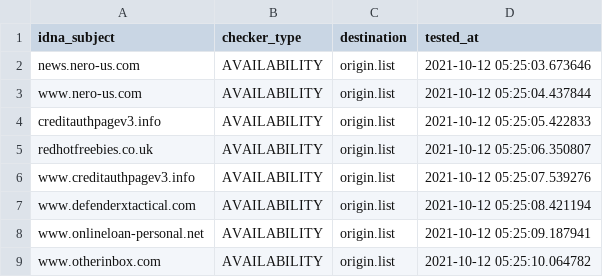
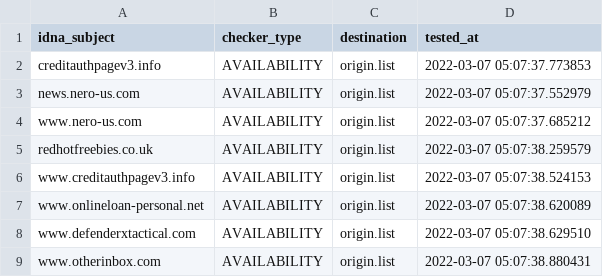
Before and after one commit to dead-hosts/add.Spam_git_FadeMind, a CSV file: .pyfunceble/inactive.csv, drawn as a sheet.

```diff
--- a/.pyfunceble/inactive.csv
+++ b/.pyfunceble/inactive.csv
@@ -1,9 +1,9 @@
 idna_subject,checker_type,destination,tested_at
-news.nero-us.com,AVAILABILITY,origin.list,2021-10-12 05:25:03.673646
-www.nero-us.com,AVAILABILITY,origin.list,2021-10-12 05:25:04.437844
-creditauthpagev3.info,AVAILABILITY,origin.list,2021-10-12 05:25:05.422833
-redhotfreebies.co.uk,AVAILABILITY,origin.list,2021-10-12 05:25:06.350807
-www.creditauthpagev3.info,AVAILABILITY,origin.list,2021-10-12 05:25:07.539276
-www.defenderxtactical.com,AVAILABILITY,origin.list,2021-10-12 05:25:08.421194
-www.onlineloan-personal.net,AVAILABILITY,origin.list,2021-10-12 05:25:09.187941
-www.otherinbox.com,AVAILABILITY,origin.list,2021-10-12 05:25:10.064782
+creditauthpagev3.info,AVAILABILITY,origin.list,2022-03-07 05:07:37.773853
+news.nero-us.com,AVAILABILITY,origin.list,2022-03-07 05:07:37.552979
+www.nero-us.com,AVAILABILITY,origin.list,2022-03-07 05:07:37.685212
+redhotfreebies.co.uk,AVAILABILITY,origin.list,2022-03-07 05:07:38.259579
+www.creditauthpagev3.info,AVAILABILITY,origin.list,2022-03-07 05:07:38.524153
+www.onlineloan-personal.net,AVAILABILITY,origin.list,2022-03-07 05:07:38.620089
+www.defenderxtactical.com,AVAILABILITY,origin.list,2022-03-07 05:07:38.629510
+www.otherinbox.com,AVAILABILITY,origin.list,2022-03-07 05:07:38.880431
```
Also changed, not shown: .pyfunceble/whois.csv, 17 other files.
